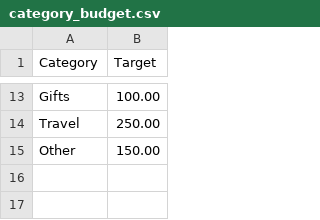
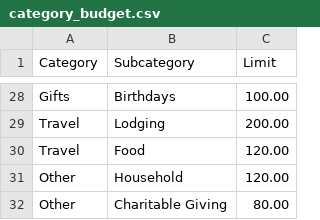
Before and after one commit to cfox20/budgeting_tool, a CSV file: data/category_budget.csv, drawn as a sheet; only a part is shown, gaps mark what is left out; addresses are those after the commit; the diff covers the shown part only; the diff names each change by its address in the sheet, - before the commit and + after, or states it on an @@ line.

```diff
--- a/data/category_budget.csv
+++ b/data/category_budget.csv
+column B (Subcategory), rows 28-29: Birthdays | Lodging; row 31: Household
-C1: Target
+C1: Limit
-C29 (Limit): 250.00
+C29 (Limit): 200.00
+row 30: Travel | Food | 120.00
-C31 (Limit): 150.00
+C31 (Limit): 120.00
+row 32: Other | Charitable Giving | 80.00
```
Also changed, not shown: 15 added rows and 10 edited cells elsewhere in this file, data/expenses.csv, 5 other files.
